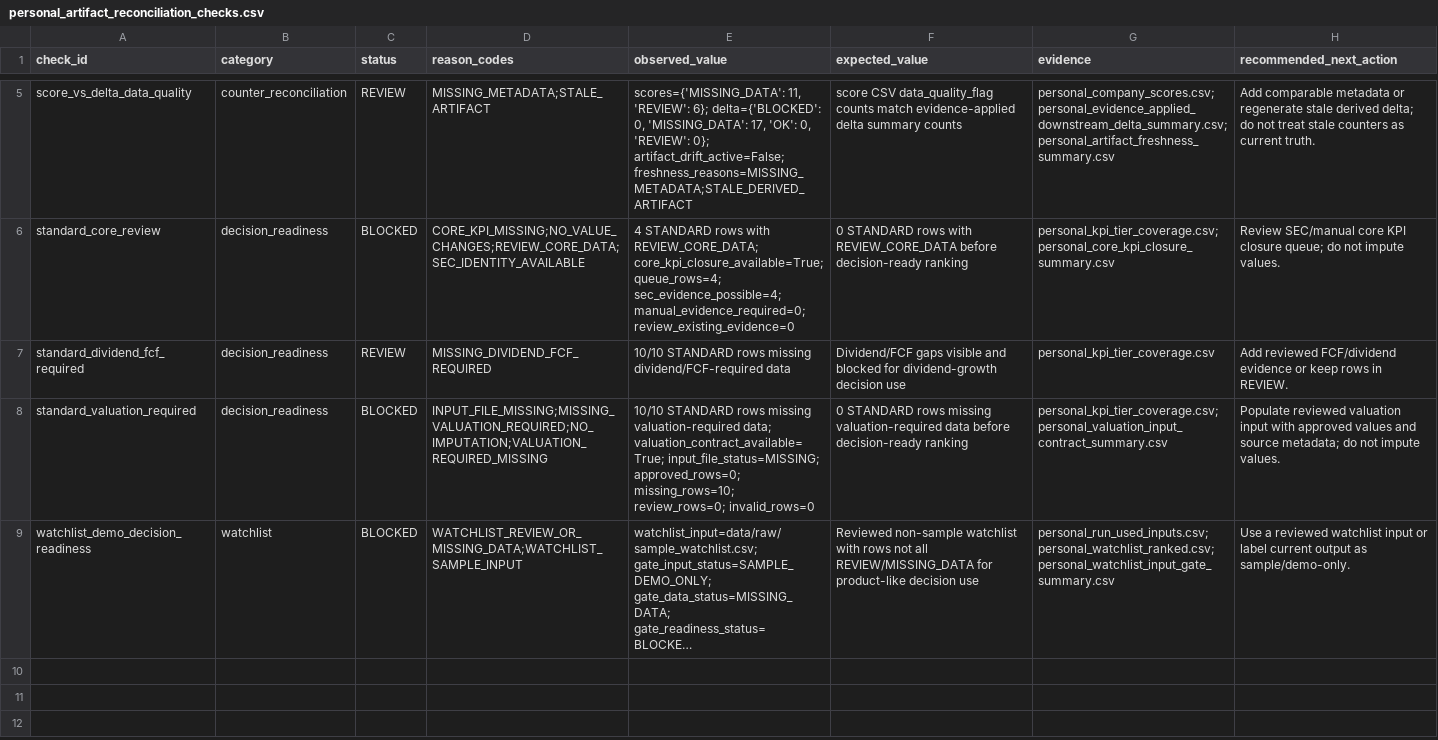
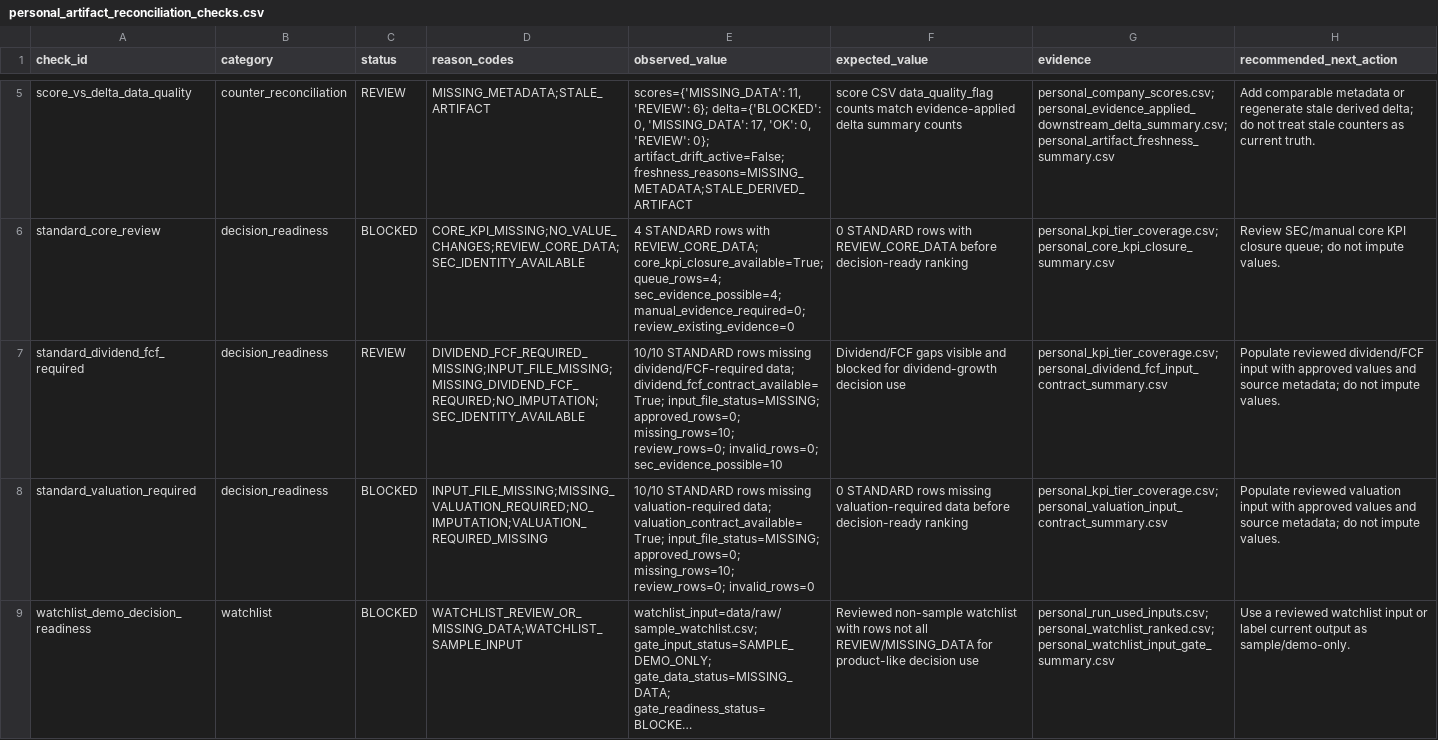
Before and after one commit to charizzzzard/compound_income_os, a CSV file: data/processed/personal_artifact_reconciliation_checks.csv, drawn as a sheet; only a part is shown, gaps mark what is left out; long unchanged cells end in …; the diff names each change by its address in the sheet, - before the commit and + after, or states it on an @@ line.

```diff
--- a/data/processed/personal_artifact_reconciliation_checks.csv
+++ b/data/processed/personal_artifact_reconciliation_checks.csv
-D7 (reason_codes): MISSING_DIVIDEND_FCF_REQUIRED
+D7 (reason_codes): DIVIDEND_FCF_REQUIRED_MISSING;INPUT_FILE_MISSING;MISSING_DIVIDEND_FCF_REQUIRED;NO_IMPUTATION;SEC_IDENTITY_AVAILABLE
-E7 (observed_value): …missing dividend/FCF-required data
+E7 (observed_value): …missing dividend/FCF-required data; dividend_fcf_contract_available=True; input_file_status=MISSING; approved_rows=0; missing_rows=10; review_rows=0; invalid_rows=0; sec_evidence_possible=10
-G7 (evidence): personal_kpi_tier_coverage.csv
+G7 (evidence): personal_kpi_tier_coverage.csv; personal_dividend_fcf_input_contract_summary.csv
-H7 (recommended_next_action): Add reviewed FCF/dividend evidence or keep rows in REVIEW.
+H7 (recommended_next_action): Populate reviewed dividend/FCF input with approved values and source metadata; do not impute values.
```
Also changed, not shown: data/processed/personal_artifact_reconciliation_summary.csv, 10 other files.
